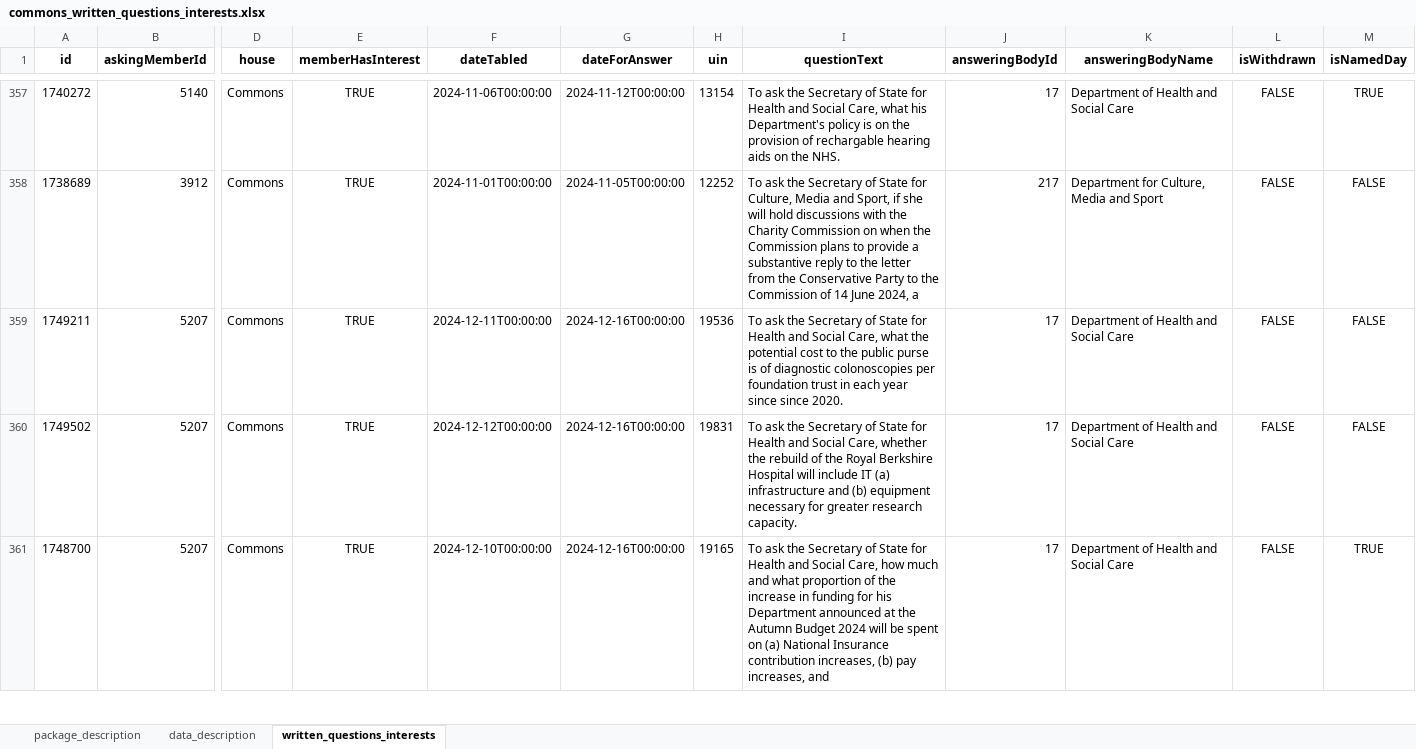
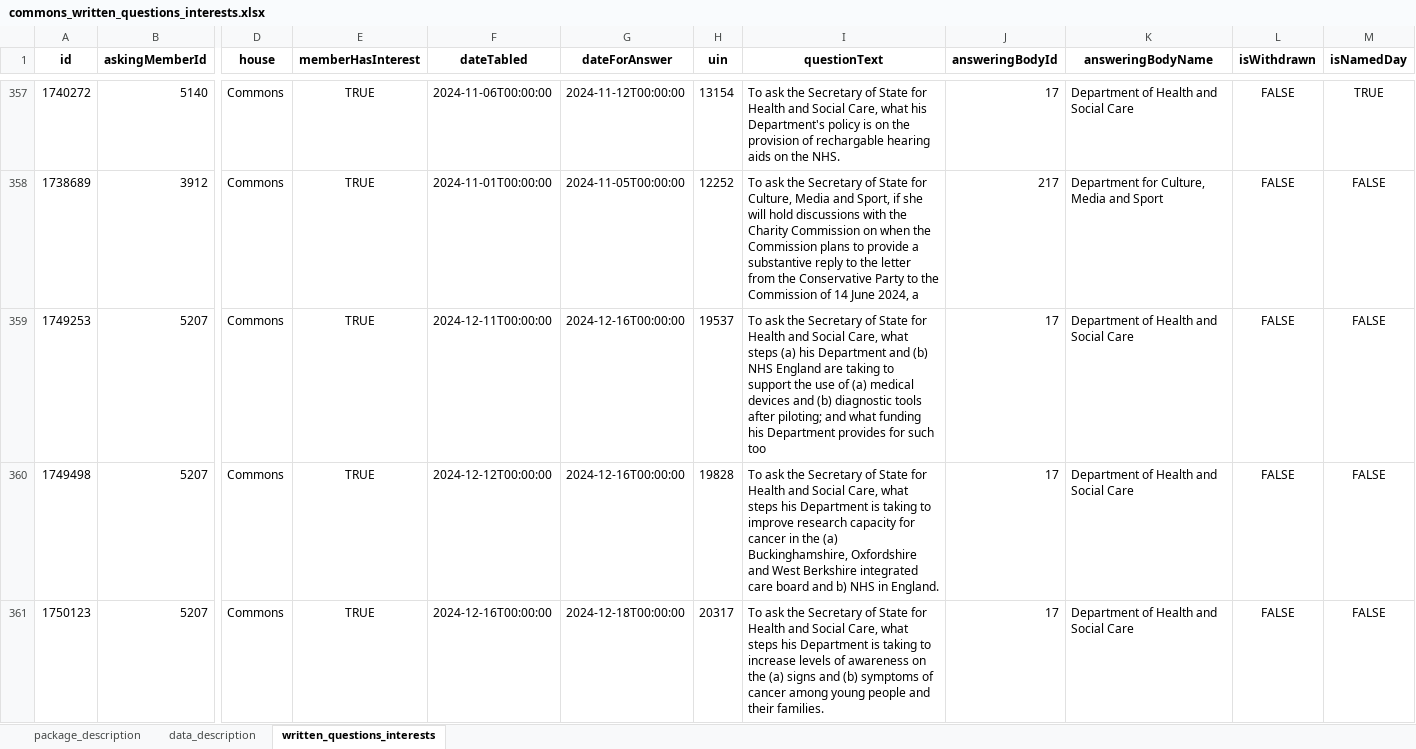
Before and after one commit to mysociety/uk-parl-written-questions, an Excel workbook: docs/data/commons_written_questions_interests/0/commons_written_questions_interests.xlsx, sheet written_questions_interests, drawn as a sheet; only a part is shown, gaps mark what is left out; the shorter side is filled out with more unchanged rows; values as stored, in another font and other column widths than the file's, no borders; rows hold the shown columns only; the diff covers the shown part only; the diff names each change by its address in the sheet, - before the commit and + after, or states it on an @@ line.

```diff
--- a/docs/data/commons_written_questions_interests/0/commons_written_questions_interests.xlsx (sheet written_questions_interests)
+++ b/docs/data/commons_written_questions_interests/0/commons_written_questions_interests.xlsx (sheet written_questions_interests)
+row 359: 1749253 | 5207 | Commons | TRUE | 2024-12-11T00:00:00 | 2024-12-16T00:00:00 | 19537 | To ask the Secretary of State for Health and Social Care, what steps (a) his Department and (b) NHS England are taking to support the use of (a) medical devices and (b) diagnostic tools after piloting; and what funding his Department provides for such too | 17 | Department of Health and Social Care | FALSE | FALSE
+row 360: 1749498 | 5207 | Commons | TRUE | 2024-12-12T00:00:00 | 2024-12-16T00:00:00 | 19828 | To ask the Secretary of State for Health and Social Care, what steps his Department is taking to improve research capacity for cancer in the (a) Buckinghamshire, Oxfordshire and West Berkshire integrated care board and b) NHS in England. | 17 | Department of Health and Social Care | FALSE | FALSE
+row 361: 1750123 | 5207 | Commons | TRUE | 2024-12-16T00:00:00 | 2024-12-18T00:00:00 | 20317 | To ask the Secretary of State for Health and Social Care, what steps his Department is taking to increase levels of awareness on the (a) signs and (b) symptoms of cancer among young people and their families. | 17 | Department of Health and Social Care | FALSE | FALSE
```
Also changed, not shown: 8 added rows, 9 removed rows and 9 edited cells elsewhere in this sheet, docs/data/commons_written_questions_interests/0.1.0/commons_written_questions_interests.xlsx, docs/data/commons_written_questions_interests/0.1/commons_written_questions_interests.xlsx, 57 other files.
